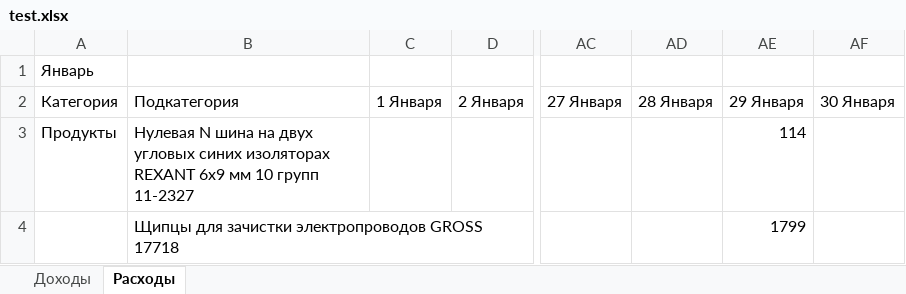
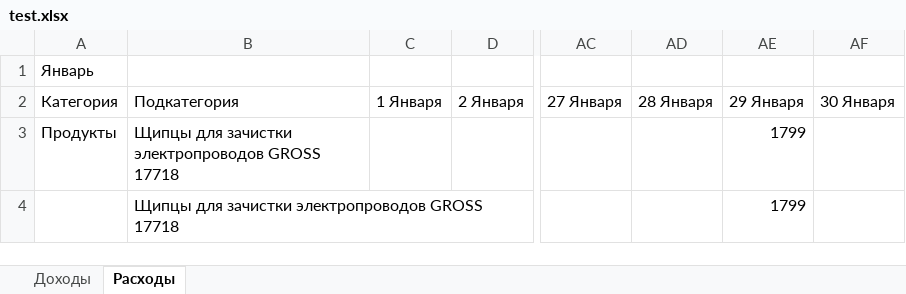
Before and after one commit to CollapsarUrMom/Test_site, an Excel workbook: test.xlsx, sheet Расходы, drawn as a sheet; only a part is shown, gaps mark what is left out; values as stored, in another font and other column widths than the file's, no borders; the diff names each change by its address in the sheet, - before the commit and + after, or states it on an @@ line.

```diff
--- a/test.xlsx (sheet Расходы)
+++ b/test.xlsx (sheet Расходы)
-B3: Нулевая N шина на двух угловых синих изоляторах REXANT 6х9 мм 10 групп 11-2327
+B3: Щипцы для зачистки электропроводов GROSS 17718
-AE3: 114
+AE3: 1799
```
Also changed, not shown: 1 other file.
